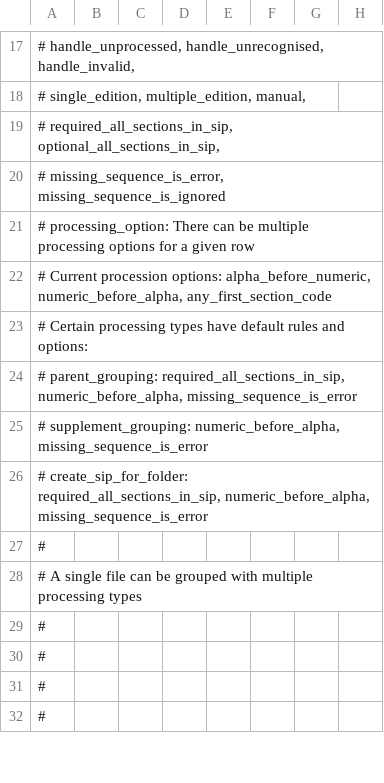
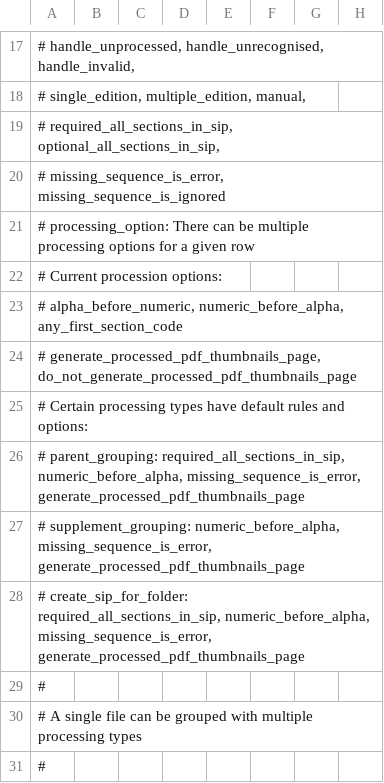
Before and after one commit to NLNZDigitalPreservation/nlnz-tools-sip-generation-fairfax, a CSV file: core/src/main/resources/nz/govt/natlib/tools/sip/generation/fairfax/default-fairfax-import-spreadsheet.csv, drawn as a sheet; only a part is shown, gaps mark what is left out; the shorter side is filled out with more unchanged rows; addresses are those after the commit; rows hold the shown columns only; the diff names each change by its address in the sheet, - before the commit and + after, or states it on an @@ line.

Commit message:
Added PDF thumbnail page generation to processing.
Fairfax file processing will generate a pdf thumbnail page when the
processing option has been set. This thumbnail page makes it easy to visually
see what files are included in a sip, their order and if there are any
invalid pdf files.

Added ProcessorRunner --generateThumbnailPageFromPdfs for command-line
generation of the same functionality.

ProcessingOption.groovy, ProcessingType.groovy:
- Added processing options generate_processed_pdf_thumbnails_page,
  do_not_generate_processed_pdf_thumbnails_page.
- Default processing option for all processing types is
  generate_processed_pdf_thumbnails_page.

default-fairfax-import-(parameters.json|spreadsheet.csv):
- Added comments to introduce the PDF thumbnail page options.

FairfaxProcessingParameters.groovy:
- Added thumbnailPageFile and thumbnailPageFinalName to handle passing the
  generated PDF thumbnail page to different processing stages.

FairfaxFilesProcessor.groovy:
- Generates a temp file with the PDF thumbnail page if the
  generate_processed_pdf_thumbnails_page option has been set.

ReadyForIngestionProcessor.groovy:
- If there is a PDF thumbnail page file, renames it to the
  thumbnailPageFinalName and moves it to the target folder.

ProcessorRunner.groovy:
- Added option --generateThumbnailPageFromPdfs to generate a PDF thumbnail page
  from the PDFs in a source folder.

ProcessorUtils.groovy:
- Added fileNameAsSafeString to remove any potentially unsafe characters from a
  file name.

MiscellaneousProcessor.groovy:
- Generates a PDF thumbnail page from all the PDFs in a source folder and
  writes the PDF thumbnail jpeg to the target folder.

Various processing unit tests:
- Check for the existence of a PDF thumbnail page if the processing option
  has been set. Deletes the temp file if it exists.

```diff
--- a/core/src/main/resources/nz/govt/natlib/tools/sip/generation/fairfax/default-fairfax-import-spreadsheet.csv
+++ b/core/src/main/resources/nz/govt/natlib/tools/sip/generation/fairfax/default-fairfax-import-spreadsheet.csv
-A22: …procession options: alpha_before_numeric, numeric_before_alpha, any_first_section_code
+A22: …procession options:
+row 23: # alpha_before_numeric, numeric_before_alpha, any_first_section_code
+row 24: # generate_processed_pdf_thumbnails_page, do_not_generate_processed_pdf_thumbnails_page
-A26: …required_all_sections_in_sip, numeric_before_alpha, missing_sequence_is_error
+A26: …required_all_sections_in_sip, numeric_before_alpha, missing_sequence_is_error, generate_processed_pdf_thumbnails_page
-A27: …supplement_grouping: numeric_before_alpha, missing_sequence_is_error
+A27: …supplement_grouping: numeric_before_alpha, missing_sequence_is_error, generate_processed_pdf_thumbnails_page
-A28: …required_all_sections_in_sip, numeric_before_alpha, missing_sequence_is_error
+A28: …required_all_sections_in_sip, numeric_before_alpha, missing_sequence_is_error, generate_processed_pdf_thumbnails_page
```
Also changed, not shown: 23 other files.
